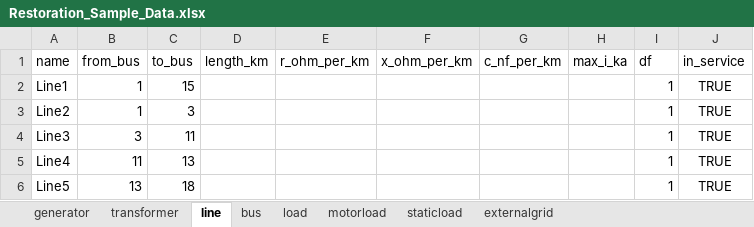
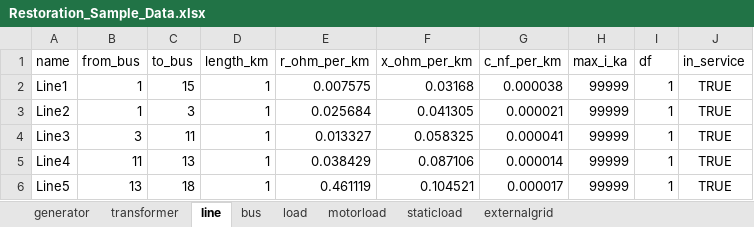
Before and after one commit to userWZ/ARS, an Excel workbook: Restoration_Sample_Data.xlsx, sheet line, drawn as a sheet; values as stored, in another font and other column widths than the file's, no borders; the diff names each change by its address in the sheet, - before the commit and + after, or states it on an @@ line.

```diff
--- a/Restoration_Sample_Data.xlsx (sheet line)
+++ b/Restoration_Sample_Data.xlsx (sheet line)
-D2:D6 (length_km): (empty)
+D2:D6 (length_km): 1
-E2 (r_ohm_per_km): (empty)
+E2 (r_ohm_per_km): 0.007575
-F2 (x_ohm_per_km): (empty)
+F2 (x_ohm_per_km): 0.03168
-G2 (c_nf_per_km): (empty)
+G2 (c_nf_per_km): 0.000038
-H2:H6 (max_i_ka): (empty)
+H2:H6 (max_i_ka): 99999
-E3 (r_ohm_per_km): (empty)
+E3 (r_ohm_per_km): 0.025684
-F3 (x_ohm_per_km): (empty)
+F3 (x_ohm_per_km): 0.041305
-G3 (c_nf_per_km): (empty)
+G3 (c_nf_per_km): 0.000021
-E4 (r_ohm_per_km): (empty)
+E4 (r_ohm_per_km): 0.013327
-F4 (x_ohm_per_km): (empty)
+F4 (x_ohm_per_km): 0.058325
-G4 (c_nf_per_km): (empty)
+G4 (c_nf_per_km): 0.000041
-E5 (r_ohm_per_km): (empty)
+E5 (r_ohm_per_km): 0.038429
-F5 (x_ohm_per_km): (empty)
+F5 (x_ohm_per_km): 0.087106
-G5 (c_nf_per_km): (empty)
+G5 (c_nf_per_km): 0.000014
-E6 (r_ohm_per_km): (empty)
+E6 (r_ohm_per_km): 0.461119
-F6 (x_ohm_per_km): (empty)
+F6 (x_ohm_per_km): 0.104521
-G6 (c_nf_per_km): (empty)
+G6 (c_nf_per_km): 0.000017
```
Also changed, not shown: sheet transformer, sheet motorload, sheet bus, sheet generator, sheet externalgrid, sheet load, IEEE30.xlsx, IEEE30_2.xlsx, 5 other files.
